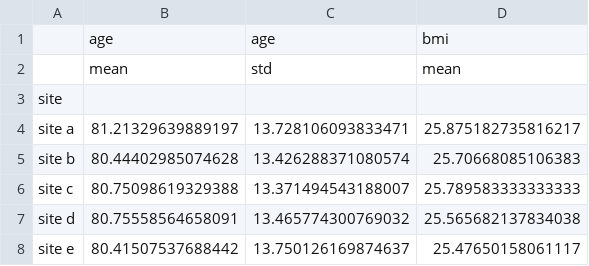
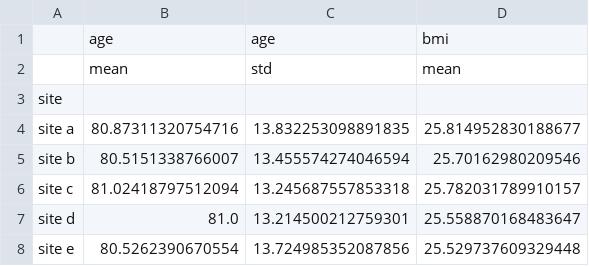
Before and after one commit to UCSF-DataSci/ds217-midterm-Dellaraam, a CSV file: output/q7_intervention_comparison.csv, drawn as a sheet.

```diff
--- a/output/q7_intervention_comparison.csv
+++ b/output/q7_intervention_comparison.csv
@@ -3,6 +3,6 @@
 site,,,
-site a,81.21329639889197,13.728106093833471,25.875182735816217
-site b,80.44402985074628,13.426288371080574,25.70668085106383
-site c,80.75098619329388,13.371494543188007,25.789583333333333
-site d,80.75558564658091,13.465774300769032,25.565682137834038
-site e,80.41507537688442,13.750126169874637,25.47650158061117
+site a,80.87311320754716,13.832253098891835,25.814952830188677
+site b,80.5151338766007,13.455574274046594,25.70162980209546
+site c,81.02418797512094,13.245687557853318,25.782031789910157
+site d,81.0,13.214500212759301,25.558870168483647
+site e,80.5262390670554,13.724985352087856,25.529737609329448
```
Also changed, not shown: output/q7_site_summary.csv, 7 other files.
